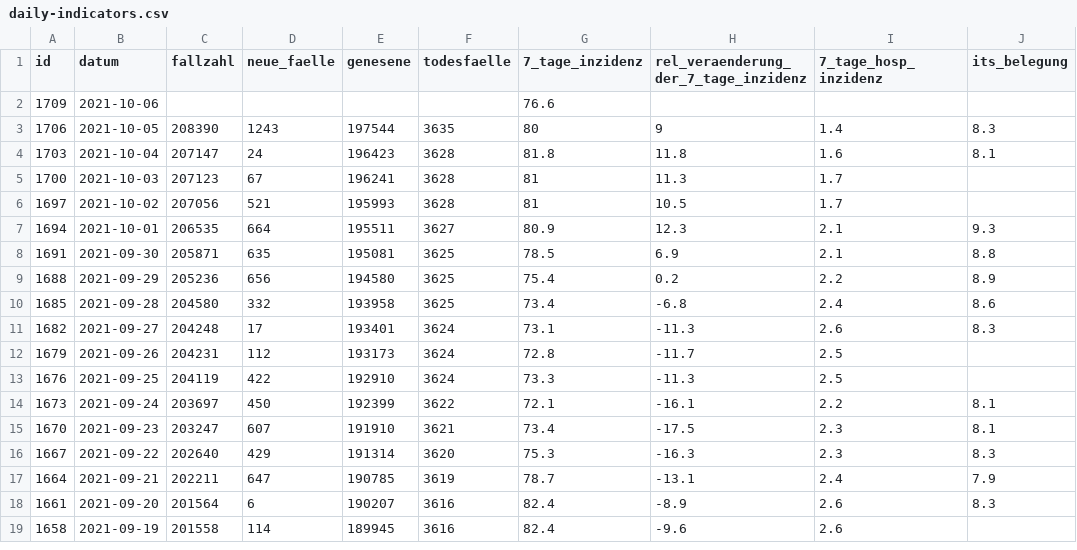
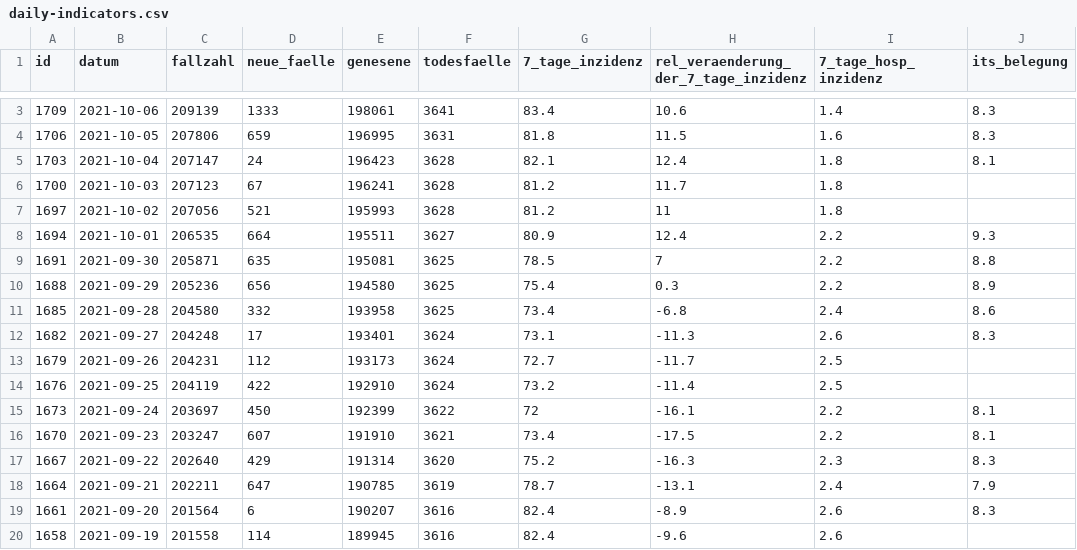
Before and after one commit to MarkusH/covid19-berlin, a CSV file: data/daily-indicators.csv, drawn as a sheet; only a part is shown, gaps mark what is left out; the diff covers the shown part only.

```diff
--- a/data/daily-indicators.csv
+++ b/data/daily-indicators.csv
@@ -2,16 +3,16 @@ id;datum;fallzahl;neue_faelle;genesene;todesfaelle;7_tage_inzidenz;rel_veraender
-1709;2021-10-06;;;;;76.6;;;
-1706;2021-10-05;208390;1243;197544;3635;80;9;1.4;8.3
-1703;2021-10-04;207147;24;196423;3628;81.8;11.8;1.6;8.1
-1700;2021-10-03;207123;67;196241;3628;81;11.3;1.7;
-1697;2021-10-02;207056;521;195993;3628;81;10.5;1.7;
-1694;2021-10-01;206535;664;195511;3627;80.9;12.3;2.1;9.3
-1691;2021-09-30;205871;635;195081;3625;78.5;6.9;2.1;8.8
-1688;2021-09-29;205236;656;194580;3625;75.4;0.2;2.2;8.9
+1709;2021-10-06;209139;1333;198061;3641;83.4;10.6;1.4;8.3
+1706;2021-10-05;207806;659;196995;3631;81.8;11.5;1.6;8.3
+1703;2021-10-04;207147;24;196423;3628;82.1;12.4;1.8;8.1
+1700;2021-10-03;207123;67;196241;3628;81.2;11.7;1.8;
+1697;2021-10-02;207056;521;195993;3628;81.2;11;1.8;
+1694;2021-10-01;206535;664;195511;3627;80.9;12.4;2.2;9.3
+1691;2021-09-30;205871;635;195081;3625;78.5;7;2.2;8.8
+1688;2021-09-29;205236;656;194580;3625;75.4;0.3;2.2;8.9
 1685;2021-09-28;204580;332;193958;3625;73.4;-6.8;2.4;8.6
 1682;2021-09-27;204248;17;193401;3624;73.1;-11.3;2.6;8.3
-1679;2021-09-26;204231;112;193173;3624;72.8;-11.7;2.5;
-1676;2021-09-25;204119;422;192910;3624;73.3;-11.3;2.5;
-1673;2021-09-24;203697;450;192399;3622;72.1;-16.1;2.2;8.1
-1670;2021-09-23;203247;607;191910;3621;73.4;-17.5;2.3;8.1
-1667;2021-09-22;202640;429;191314;3620;75.3;-16.3;2.3;8.3
+1679;2021-09-26;204231;112;193173;3624;72.7;-11.7;2.5;
+1676;2021-09-25;204119;422;192910;3624;73.2;-11.4;2.5;
+1673;2021-09-24;203697;450;192399;3622;72;-16.1;2.2;8.1
+1670;2021-09-23;203247;607;191910;3621;73.4;-17.5;2.2;8.1
+1667;2021-09-22;202640;429;191314;3620;75.2;-16.3;2.3;8.3
 1664;2021-09-21;202211;647;190785;3619;78.7;-13.1;2.4;7.9
```
Also changed, not shown: 1 added row and 32 edited cells elsewhere in this file, data/7-day-incidence.csv, data/daily-numbers.csv.
